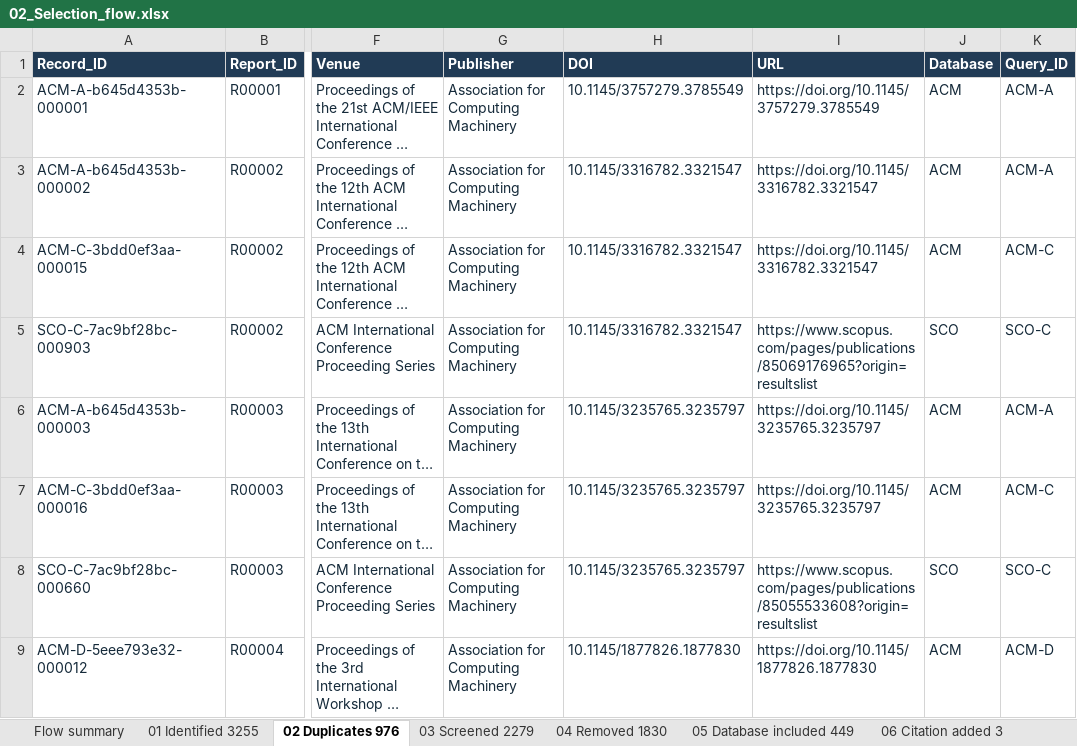
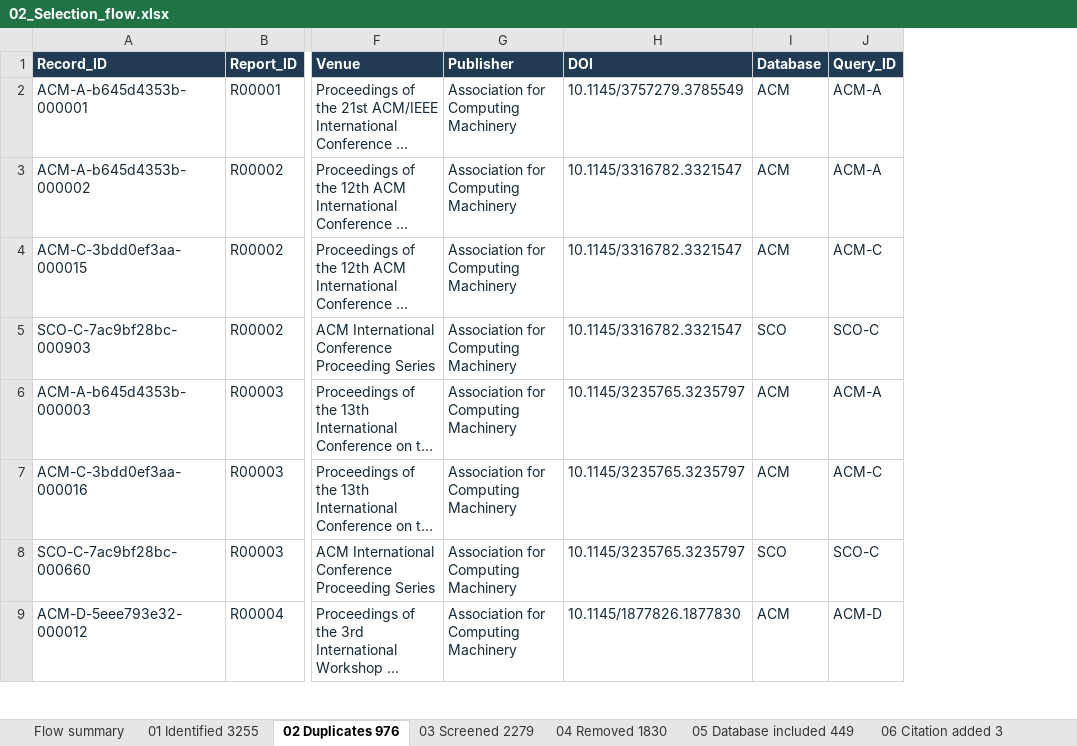
Before and after one commit to asi1117/Driving-intelligence-review-supplement, an Excel workbook: 02_Selection_flow.xlsx, sheet 02 Duplicates 976, drawn as a sheet; only a part is shown, gaps mark what is left out; long unchanged cells end in …; values as stored, in another font and other column widths than the file's, no borders; table styles not drawn; the diff names each change by its address in the sheet, - before the commit and + after, or states it on an @@ line.

```diff
--- a/02_Selection_flow.xlsx (sheet 02 Duplicates 976)
+++ b/02_Selection_flow.xlsx (sheet 02 Duplicates 976)
-column I (URL), rows 2-9: https://doi.org/10.1145/3757279.3785549 | https://doi.org/10.1145/3316782.3321547 | https://doi.org/10.1145/3316782.3321547 | https://www.scopus.com/pages/publications/85069176965?origin=resultslist | https://doi.org/10.1145/3235765.3235797 | https://doi.org/10.1145/3235765.3235797 | https://www.scopus.com/pages/publications/85055533608?origin=resultslist | https://doi.org/10.1145/1877826.1877830
```
Also changed, not shown: sheet 03 Screened 2279, sheet 04 Removed 1830, sheet 01 Identified 3255, 01_Final_included_reports.xlsx, 1 other file.
